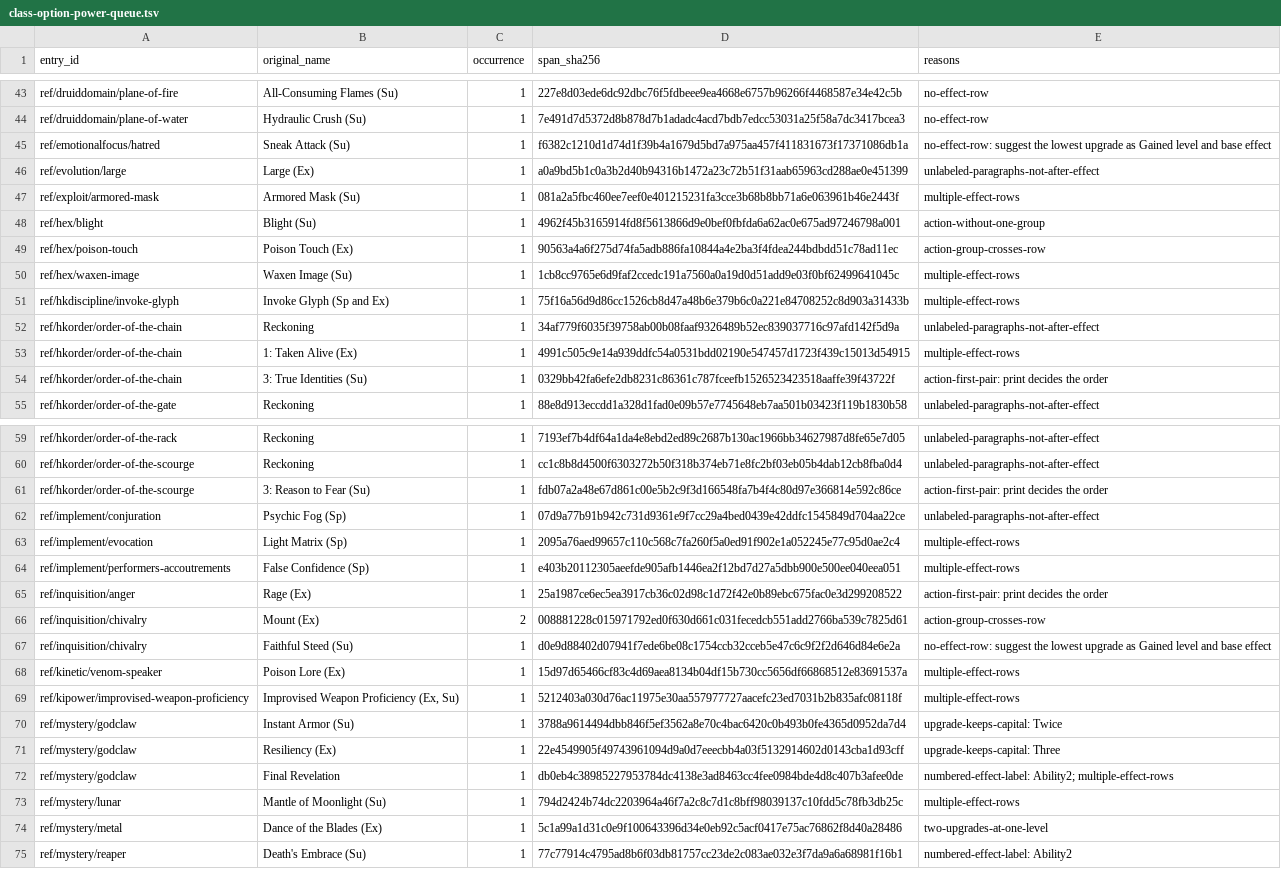
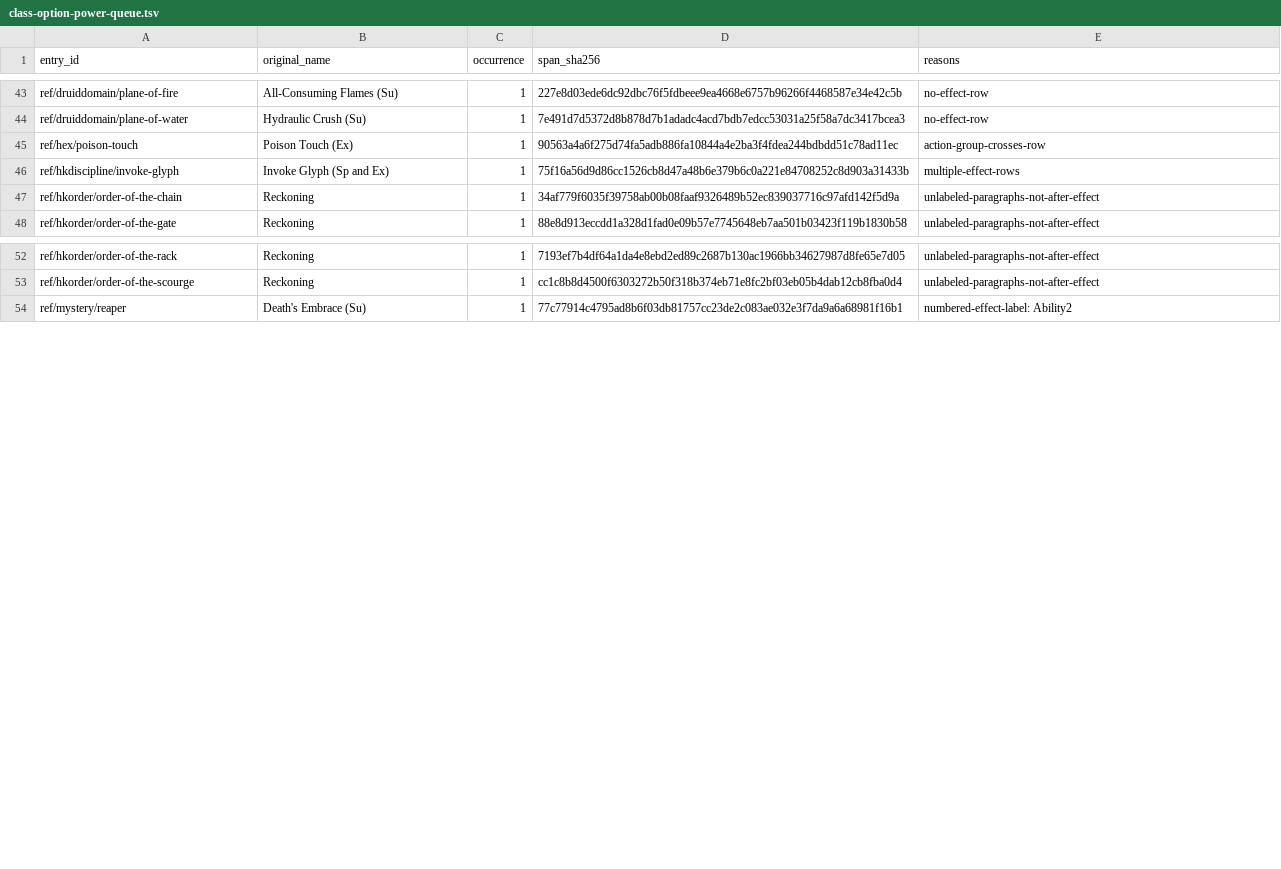
Before and after one commit to Patrick-9936/cast-iron-data, a TSV file: scripts/class-option-power-queue.tsv, drawn as a sheet; only a part is shown, gaps mark what is left out.

```diff
--- a/scripts/class-option-power-queue.tsv
+++ b/scripts/class-option-power-queue.tsv
@@ -44,12 +44,5 @@ ref/druiddomain/plane-of-fire	All-Consuming Flames (Su)	1	227e8d03ede6dc92dbc76f
 ref/druiddomain/plane-of-water	Hydraulic Crush (Su)	1	7e491d7d5372d8b878d7b1adadc4acd7bdb7edcc53031a25f58a7dc3417bcea3	no-effect-row
-ref/emotionalfocus/hatred	Sneak Attack (Su)	1	f6382c1210d1d74d1f39b4a1679d5bd7a975aa457f411831673f17371086db1a	no-effect-row: suggest the lowest upgrade as Gained level and base effect
-ref/evolution/large	Large (Ex)	1	a0a9bd5b1c0a3b2d40b94316b1472a23c72b51f31aab65963cd288ae0e451399	unlabeled-paragraphs-not-after-effect
-ref/exploit/armored-mask	Armored Mask (Su)	1	081a2a5fbc460ee7eef0e401215231fa3cce3b68b8bb71a6e063961b46e2443f	multiple-effect-rows
-ref/hex/blight	Blight (Su)	1	4962f45b3165914fd8f5613866d9e0bef0fbfda6a62ac0e675ad97246798a001	action-without-one-group
 ref/hex/poison-touch	Poison Touch (Ex)	1	90563a4a6f275d74fa5adb886fa10844a4e2ba3f4fdea244bdbdd51c78ad11ec	action-group-crosses-row
-ref/hex/waxen-image	Waxen Image (Su)	1	1cb8cc9765e6d9faf2ccedc191a7560a0a19d0d51add9e03f0bf62499641045c	multiple-effect-rows
 ref/hkdiscipline/invoke-glyph	Invoke Glyph (Sp and Ex)	1	75f16a56d9d86cc1526cb8d47a48b6e379b6c0a221e84708252c8d903a31433b	multiple-effect-rows
 ref/hkorder/order-of-the-chain	Reckoning	1	34af779f6035f39758ab00b08faaf9326489b52ec839037716c97afd142f5d9a	unlabeled-paragraphs-not-after-effect
-ref/hkorder/order-of-the-chain	1: Taken Alive (Ex)	1	4991c505c9e14a939ddfc54a0531bdd02190e547457d1723f439c15013d54915	multiple-effect-rows
-ref/hkorder/order-of-the-chain	3: True Identities (Su)	1	0329bb42fa6efe2db8231c86361c787fceefb1526523423518aaffe39f43722f	action-first-pair: print decides the order
 ref/hkorder/order-of-the-gate	Reckoning	1	88e8d913eccdd1a328d1fad0e09b57e7745648eb7aa501b03423f119b1830b58	unlabeled-paragraphs-not-after-effect
@@ -60,16 +53,2 @@ ref/hkorder/order-of-the-rack	Reckoning	1	7193ef7b4df64a1da4e8ebd2ed89c2687b130a
 ref/hkorder/order-of-the-scourge	Reckoning	1	cc1c8b8d4500f6303272b50f318b374eb71e8fc2bf03eb05b4dab12cb8fba0d4	unlabeled-paragraphs-not-after-effect
-ref/hkorder/order-of-the-scourge	3: Reason to Fear (Su)	1	fdb07a2a48e67d861c00e5b2c9f3d166548fa7b4f4c80d97e366814e592c86ce	action-first-pair: print decides the order
-ref/implement/conjuration	Psychic Fog (Sp)	1	07d9a77b91b942c731d9361e9f7cc29a4bed0439e42ddfc1545849d704aa22ce	unlabeled-paragraphs-not-after-effect
-ref/implement/evocation	Light Matrix (Sp)	1	2095a76aed99657c110c568c7fa260f5a0ed91f902e1a052245e77c95d0ae2c4	multiple-effect-rows
-ref/implement/performers-accoutrements	False Confidence (Sp)	1	e403b20112305aeefde905afb1446ea2f12bd7d27a5dbb900e500ee040eea051	multiple-effect-rows
-ref/inquisition/anger	Rage (Ex)	1	25a1987ce6ec5ea3917cb36c02d98c1d72f42e0b89ebc675fac0e3d299208522	action-first-pair: print decides the order
-ref/inquisition/chivalry	Mount (Ex)	2	008881228c015971792ed0f630d661c031fecedcb551add2766ba539c7825d61	action-group-crosses-row
-ref/inquisition/chivalry	Faithful Steed (Su)	1	d0e9d88402d07941f7ede6be08c1754ccb32cceb5e47c6c9f2f2d646d84e6e2a	no-effect-row: suggest the lowest upgrade as Gained level and base effect
-ref/kinetic/venom-speaker	Poison Lore (Ex)	1	15d97d65466cf83c4d69aea8134b04df15b730cc5656df66868512e83691537a	multiple-effect-rows
-ref/kipower/improvised-weapon-proficiency	Improvised Weapon Proficiency (Ex, Su)	1	5212403a030d76ac11975e30aa557977727aacefc23ed7031b2b835afc08118f	multiple-effect-rows
-ref/mystery/godclaw	Instant Armor (Su)	1	3788a9614494dbb846f5ef3562a8e70c4bac6420c0b493b0fe4365d0952da7d4	upgrade-keeps-capital: Twice
-ref/mystery/godclaw	Resiliency (Ex)	1	22e4549905f49743961094d9a0d7eeecbb4a03f5132914602d0143cba1d93cff	upgrade-keeps-capital: Three
-ref/mystery/godclaw	Final Revelation	1	db0eb4c38985227953784dc4138e3ad8463cc4fee0984bde4d8c407b3afee0de	numbered-effect-label: Ability2; multiple-effect-rows
-ref/mystery/lunar	Mantle of Moonlight (Su)	1	794d2424b74dc2203964a46f7a2c8c7d1c8bff98039137c10fdd5c78fb3db25c	multiple-effect-rows
-ref/mystery/metal	Dance of the Blades (Ex)	1	5c1a99a1d31c0e9f100643396d34e0eb92c5acf0417e75ac76862f8d40a28486	two-upgrades-at-one-level
 ref/mystery/reaper	Death's Embrace (Su)	1	77c77914c4795ad8b6f03db81757cc23de2c083ae032e3f7da9a6a68981f16b1	numbered-effect-label: Ability2
```
Also changed, not shown: 17 other files.
